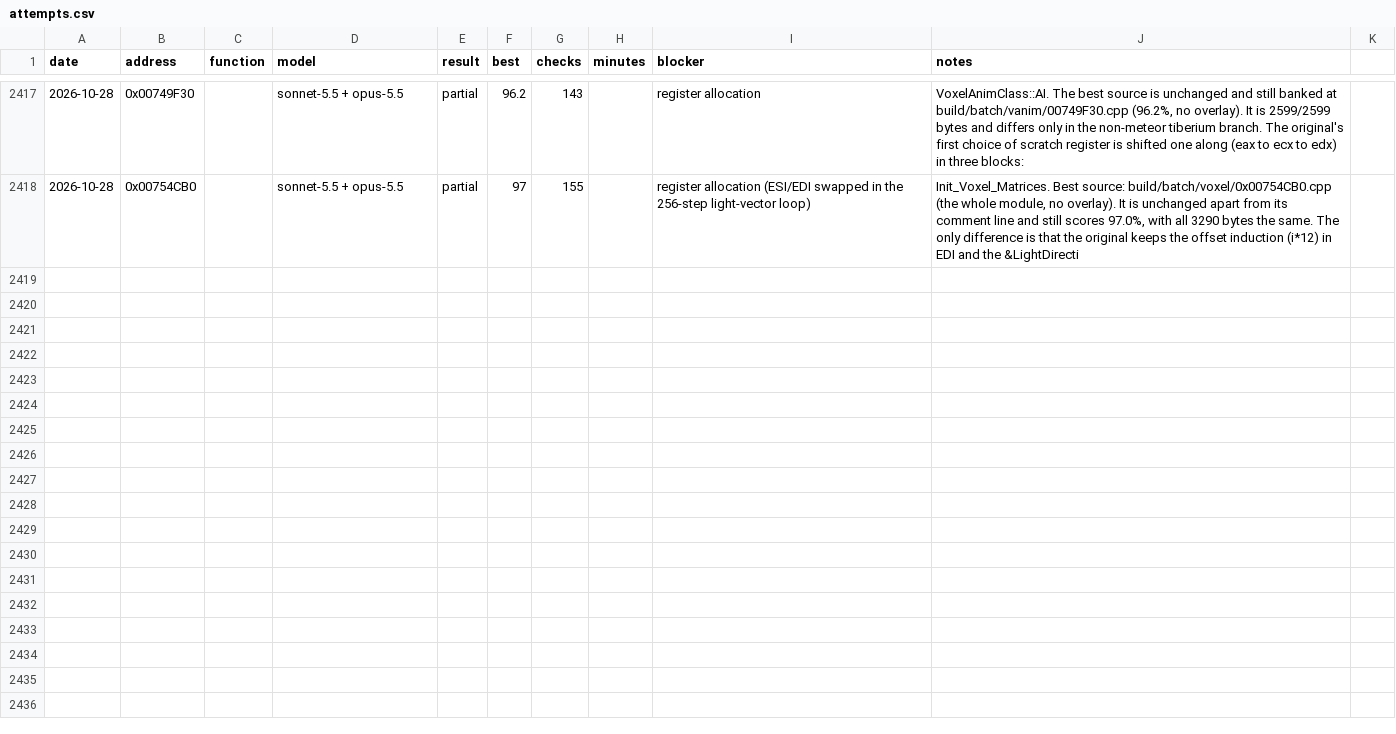
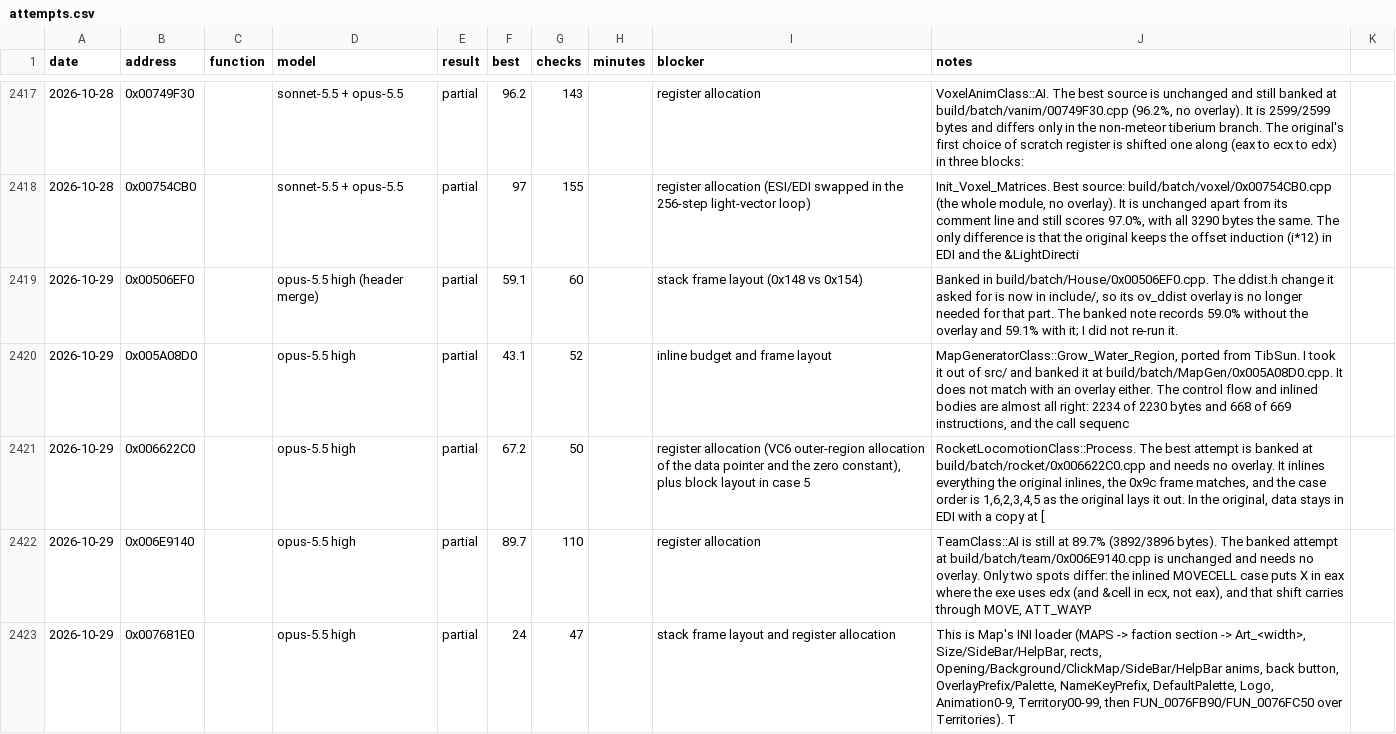
Before and after one commit to gibbo101/ra2-decomp, a CSV file: data/attempts.csv, drawn as a sheet; only a part is shown, gaps mark what is left out; the diff names each change by its address in the sheet, - before the commit and + after, or states it on an @@ line.

Commit message:
Land batch 141: 4 more functions of 0.7 to 4.1 KB, and campscor's class takes its RTTI name
The eight smallest untried functions left were 2.2 to 4.1 KB; CampaignScoreClass::Show,
Skirmish's 0x006ACEE0 and OwnerDraw::AutoRadioButtonHandler matched, with a WDT map helper.
SessionClass gains the member both dialogs call, multiplayer's vt_entry_14 takes the
WideWstring it is given, and ddist.h carries YR's Sample with its own empty-loop return.

WDT's Map layout comes from what its INI loader stores. Its help-bar origin is two ints, not
a Point2D: the constructor-bearing member flipped wonline 0x00788180, while the plain pair
holds it with the same layout.

```diff
--- a/data/attempts.csv
+++ b/data/attempts.csv
+row 2419: 2026-10-29 | 0x00506EF0 |  | opus-5.5 high (header merge) | partial | 59.1 | 60 |  | stack frame layout (0x148 vs 0x154) | Banked in build/batch/House/0x00506EF0.cpp. The ddist.h change it asked for is now in include/, so its ov_ddist overlay is no longer needed for that part. The banked note records 59.0% without the overlay and 59.1% with it; I did not re-run it.
+row 2420: 2026-10-29 | 0x005A08D0 |  | opus-5.5 high | partial | 43.1 | 52 |  | inline budget and frame layout | MapGeneratorClass::Grow_Water_Region, ported from TibSun. I took it out of src/ and banked it at build/batch/MapGen/0x005A08D0.cpp. It does not match with an overlay either. The control flow and inlined bodies are almost all right: 2234 of 2230 bytes and 668 of 669 instructions, and the call sequenc
+row 2421: 2026-10-29 | 0x006622C0 |  | opus-5.5 high | partial | 67.2 | 50 |  | register allocation (VC6 outer-region allocation of the data pointer and the zero constant), plus block layout in case 5 | RocketLocomotionClass::Process. The best attempt is banked at build/batch/rocket/0x006622C0.cpp and needs no overlay. It inlines everything the original inlines, the 0x9c frame matches, and the case order is 1,6,2,3,4,5 as the original lays it out. In the original, data stays in EDI with a copy at [
+row 2422: 2026-10-29 | 0x006E9140 |  | opus-5.5 high | partial | 89.7 | 110 |  | register allocation | TeamClass::AI is still at 89.7% (3892/3896 bytes). The banked attempt at build/batch/team/0x006E9140.cpp is unchanged and needs no overlay. Only two spots differ: the inlined MOVECELL case puts X in eax where the exe uses edx (and &cell in ecx, not eax), and that shift carries through MOVE, ATT_WAYP
+row 2423: 2026-10-29 | 0x007681E0 |  | opus-5.5 high | partial | 24 | 47 |  | stack frame layout and register allocation | This is Map's INI loader (MAPS -> faction section -> Art_<width>, Size/SideBar/HelpBar, rects, Opening/Background/ClickMap/SideBar/HelpBar anims, back button, OverlayPrefix/Palette, NameKeyPrefix, DefaultPalette, Logo, Animation0-9, Territory00-99, then FUN_0076FB90/FUN_0076FC50 over Territories). T
```
Also changed, not shown: 22 other files.
